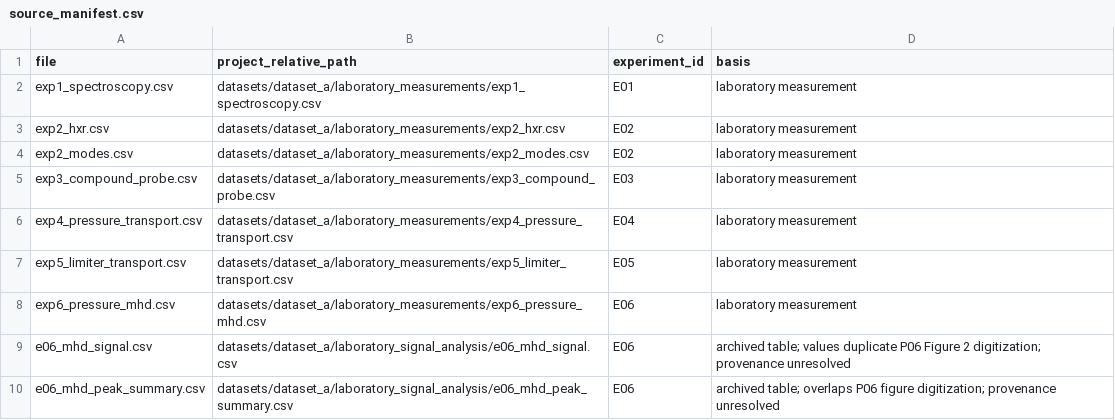
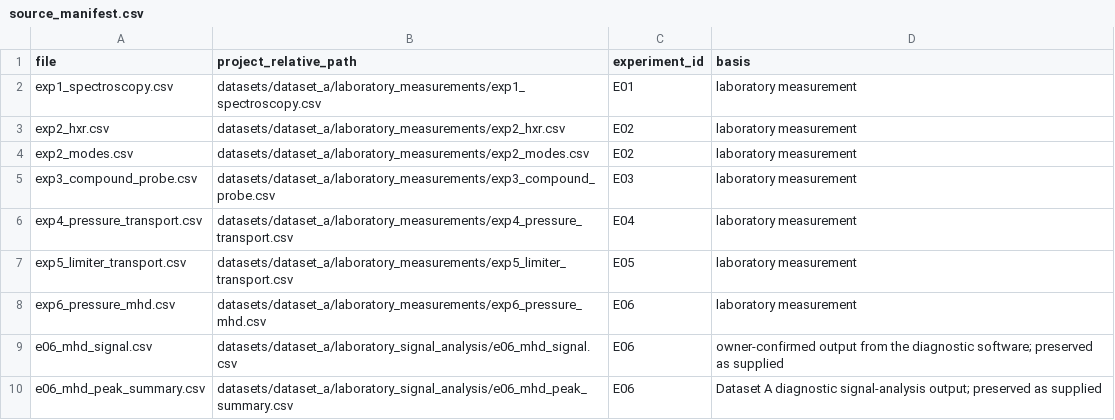
Before and after one commit to Ramin-Alipour/plasma-diagnostics-data-analysis, a CSV file: datasets/dataset_a/source_manifest.csv, drawn as a sheet.

Commit message:
Record owner-confirmed origin for E06 diagnostic output

```diff
--- a/datasets/dataset_a/source_manifest.csv
+++ b/datasets/dataset_a/source_manifest.csv
@@ -8,3 +8,3 @@ file,project_relative_path,experiment_id,basis
 "exp6_pressure_mhd.csv","datasets/dataset_a/laboratory_measurements/exp6_pressure_mhd.csv","E06","laboratory measurement"
-"e06_mhd_signal.csv","datasets/dataset_a/laboratory_signal_analysis/e06_mhd_signal.csv","E06","archived table; values duplicate P06 Figure 2 digitization; provenance unresolved"
-"e06_mhd_peak_summary.csv","datasets/dataset_a/laboratory_signal_analysis/e06_mhd_peak_summary.csv","E06","archived table; overlaps P06 figure digitization; provenance unresolved"
+"e06_mhd_signal.csv","datasets/dataset_a/laboratory_signal_analysis/e06_mhd_signal.csv","E06","owner-confirmed output from the diagnostic software; preserved as supplied"
+"e06_mhd_peak_summary.csv","datasets/dataset_a/laboratory_signal_analysis/e06_mhd_peak_summary.csv","E06","Dataset A diagnostic signal-analysis output; preserved as supplied"
```
